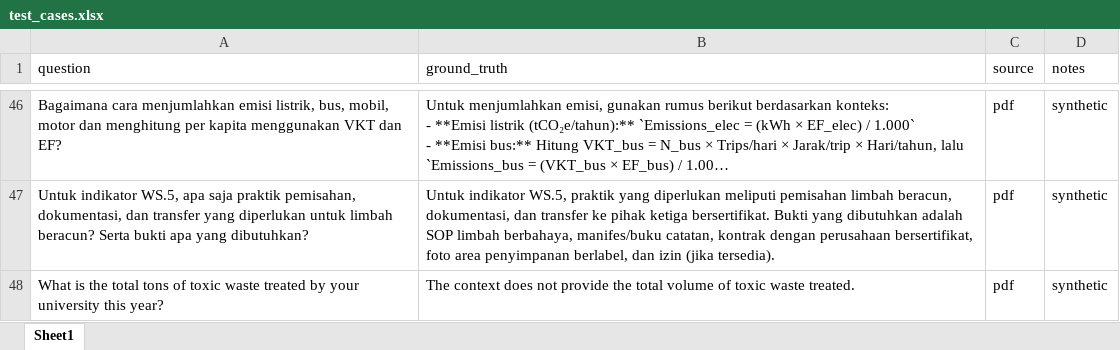
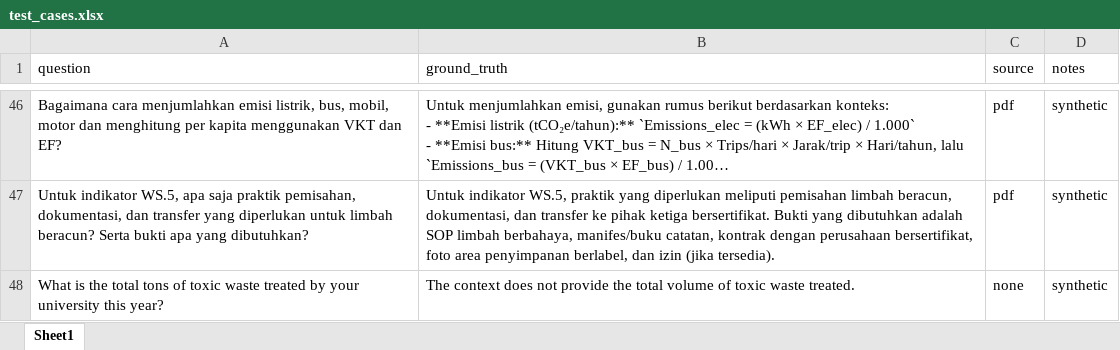
Before and after one commit to dts26/rag-uigreenmetric, an Excel workbook: test_cases/test_cases.xlsx, sheet Sheet1, drawn as a sheet; only a part is shown, gaps mark what is left out; long unchanged cells end in …; values as stored, in another font and other column widths than the file's, no borders; the diff names each change by its address in the sheet, - before the commit and + after, or states it on an @@ line.

Commit message:
v0.9.1: aggregate stats, router 26-shots (91-94%), BGE-M3 default, pruned test cases

```diff
--- a/test_cases/test_cases.xlsx (sheet Sheet1)
+++ b/test_cases/test_cases.xlsx (sheet Sheet1)
-C48 (source): pdf
+C48 (source): none
```
Also changed, not shown: 6 other files.
